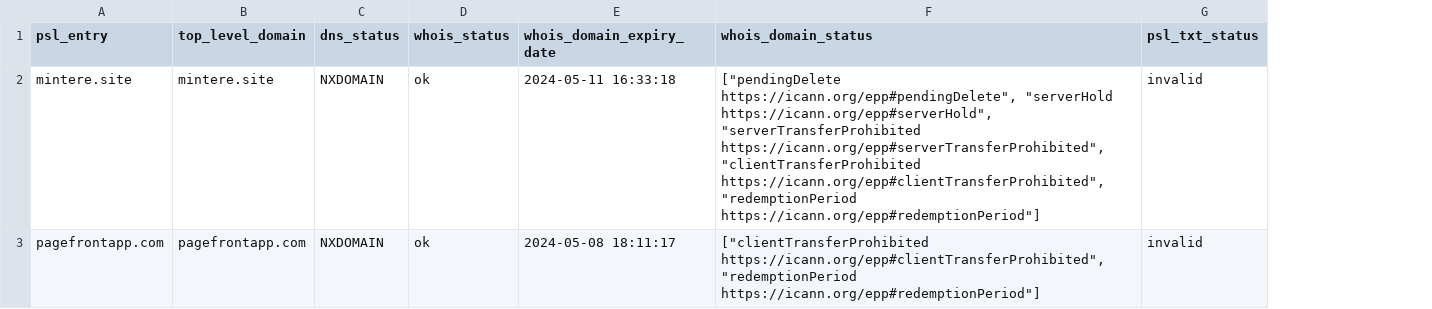
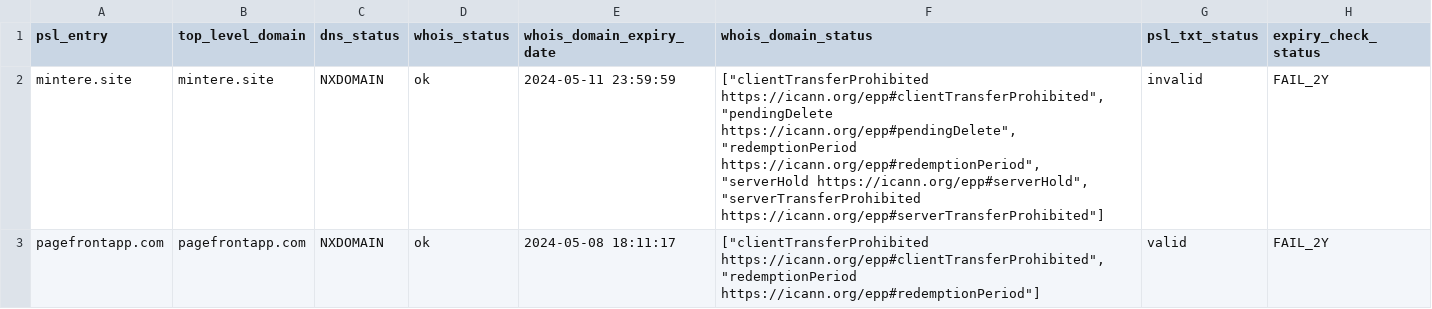
Before and after one commit to groundcat/PSL-private-domains-checker, a CSV file: data/expired.csv, drawn as a sheet; the diff names each change by its address in the sheet, - before the commit and + after, or states it on an @@ line.

```diff
--- a/data/expired.csv
+++ b/data/expired.csv
+column H (expiry_check_status), rows 2-3: FAIL_2Y | FAIL_2Y
-E2 (whois_domain_expiry_date): 2024-05-11 16:33:18
+E2 (whois_domain_expiry_date): 2024-05-11 23:59:59
-F2 (whois_domain_status): ["pendingDelete https://icann.org/epp#pendingDelete", "serverHold https://icann.org/epp#serverHold", "serverTransferProhibited https://icann.org/epp#serverTransferProhibited", "clientTransferProhibited https://icann.org/epp#clientTransferProhibited", "redemptionPeriod https://icann.org/epp#redemptionPeriod"]
+F2 (whois_domain_status): ["clientTransferProhibited https://icann.org/epp#clientTransferProhibited", "pendingDelete https://icann.org/epp#pendingDelete", "redemptionPeriod https://icann.org/epp#redemptionPeriod", "serverHold https://icann.org/epp#serverHold", "serverTransferProhibited https://icann.org/epp#serverTransferProhibited"]
-G3 (psl_txt_status): invalid
+G3 (psl_txt_status): valid
```
Also changed, not shown: data/hold.csv, 3 other files.
